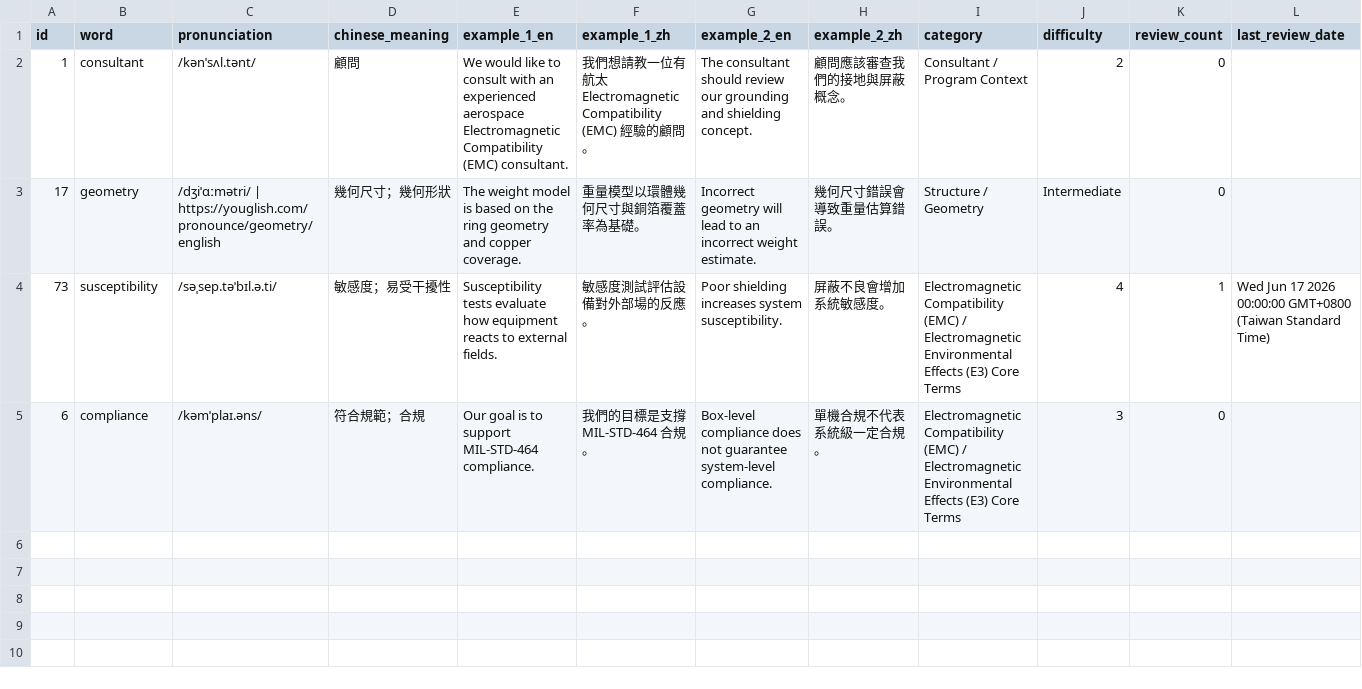
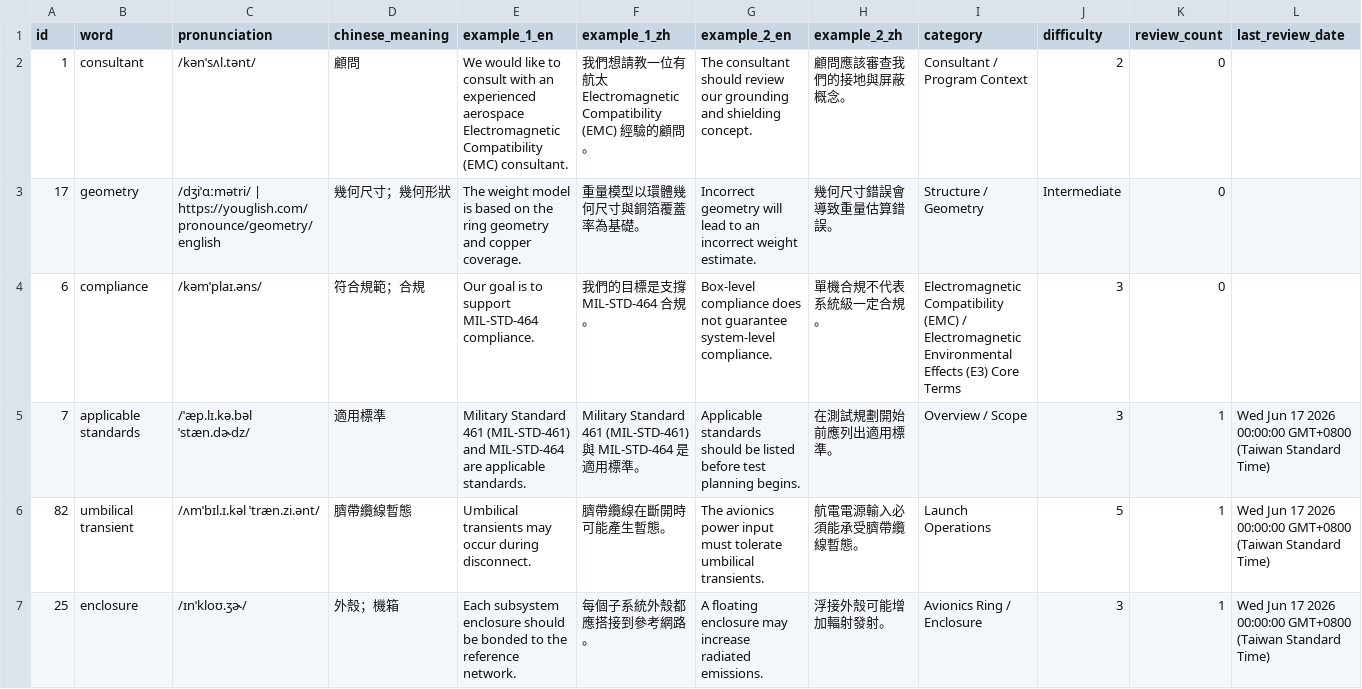
Before and after one commit to Aix-Xquall/EVD_Vocabulary, a CSV file: vocabulary/hard_words.csv, drawn as a sheet; only a part is shown; removed rows and columns are numbered as before the commit, all else as after; rows hold the shown columns only; the diff covers the shown part only; the diff names each change by its address in the sheet, - before the commit and + after, or states it on an @@ line.

```diff
--- a/vocabulary/hard_words.csv
+++ b/vocabulary/hard_words.csv
-row 4: 73 | susceptibility | /səˌsep.təˈbɪl.ə.ti/ | 敏感度；易受干擾性 | Susceptibility tests evaluate how equipment reacts to external fields. | 敏感度測試評估設備對外部場的反應。 | Poor shielding increases system susceptibility. | 屏蔽不良會增加系統敏感度。 | Electromagnetic Compatibility (EMC) / Electromagnetic Environmental Effects (E3) Core Terms | 4 | 1 | Wed Jun 17 2026 00:00:00 GMT+0800 (Taiwan Standard Time)
+row 5: 7 | applicable standards | /ˈæp.lɪ.kə.bəl ˈstæn.dɚdz/ | 適用標準 | Military Standard 461 (MIL-STD-461) and MIL-STD-464 are applicable standards. | Military Standard 461 (MIL-STD-461) 與 MIL-STD-464 是適用標準。 | Applicable standards should be listed before test planning begins. | 在測試規劃開始前應列出適用標準。 | Overview / Scope | 3 | 1 | Wed Jun 17 2026 00:00:00 GMT+0800 (Taiwan Standard Time)
+row 6: 82 | umbilical transient | /ʌmˈbɪl.ɪ.kəl ˈtræn.zi.ənt/ | 臍帶纜線暫態 | Umbilical transients may occur during disconnect. | 臍帶纜線在斷開時可能產生暫態。 | The avionics power input must tolerate umbilical transients. | 航電電源輸入必須能承受臍帶纜線暫態。 | Launch Operations | 5 | 1 | Wed Jun 17 2026 00:00:00 GMT+0800 (Taiwan Standard Time)
+row 7: 25 | enclosure | /ɪnˈkloʊ.ʒɚ/ | 外殼；機箱 | Each subsystem enclosure should be bonded to the reference network. | 每個子系統外殼都應搭接到參考網路。 | A floating enclosure may increase radiated emissions. | 浮接外殼可能增加輻射發射。 | Avionics Ring / Enclosure | 3 | 1 | Wed Jun 17 2026 00:00:00 GMT+0800 (Taiwan Standard Time)
```
Also changed, not shown: 5 added rows elsewhere in this file, 3 other files.
